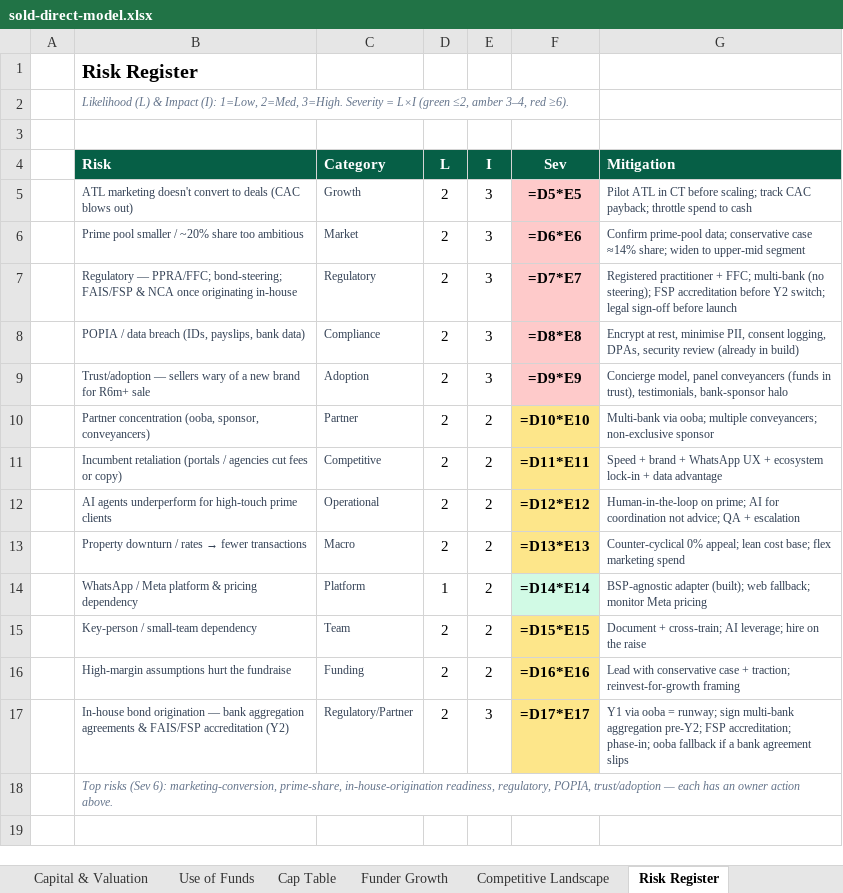
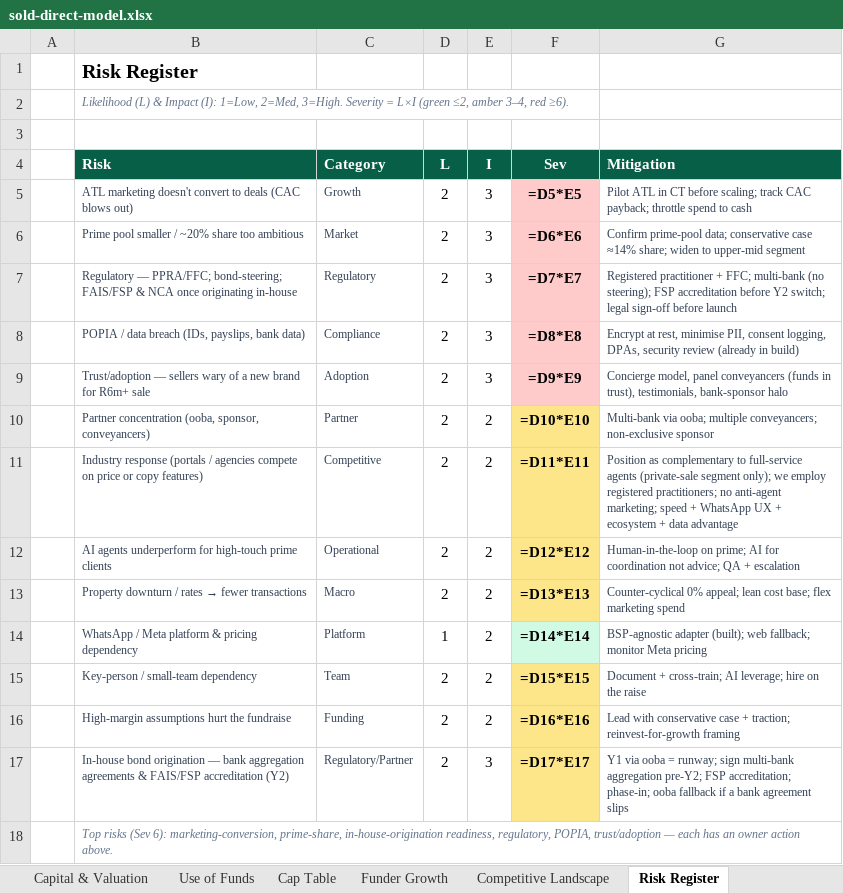
Before and after one commit to getluckyjo/sell-direct, an Excel workbook: docs/dataroom/sold-direct-model.xlsx, sheet Risk Register, drawn as a sheet; values as stored, in another font and other column widths than the file's, no borders; formulas without a stored value are shown as written; the diff names each change by its address in the sheet, - before the commit and + after, or states it on an @@ line.

```diff
--- a/docs/dataroom/sold-direct-model.xlsx (sheet Risk Register)
+++ b/docs/dataroom/sold-direct-model.xlsx (sheet Risk Register)
-B11 (Risk): Incumbent retaliation (portals / agencies cut fees or copy)
+B11 (Risk): Industry response (portals / agencies compete on price or copy features)
-G11 (Mitigation): Speed + brand + WhatsApp UX + ecosystem lock-in + data…
+G11 (Mitigation): Position as complementary to full-service agents (private-sale segment only); we employ registered practitioners; no anti-agent marketing; speed + WhatsApp UX + ecosystem + data…
```
Also changed, not shown: sheet Market Sizing, sheet Competitive Landscape, sheet Notes & Sources, 16 other files.
